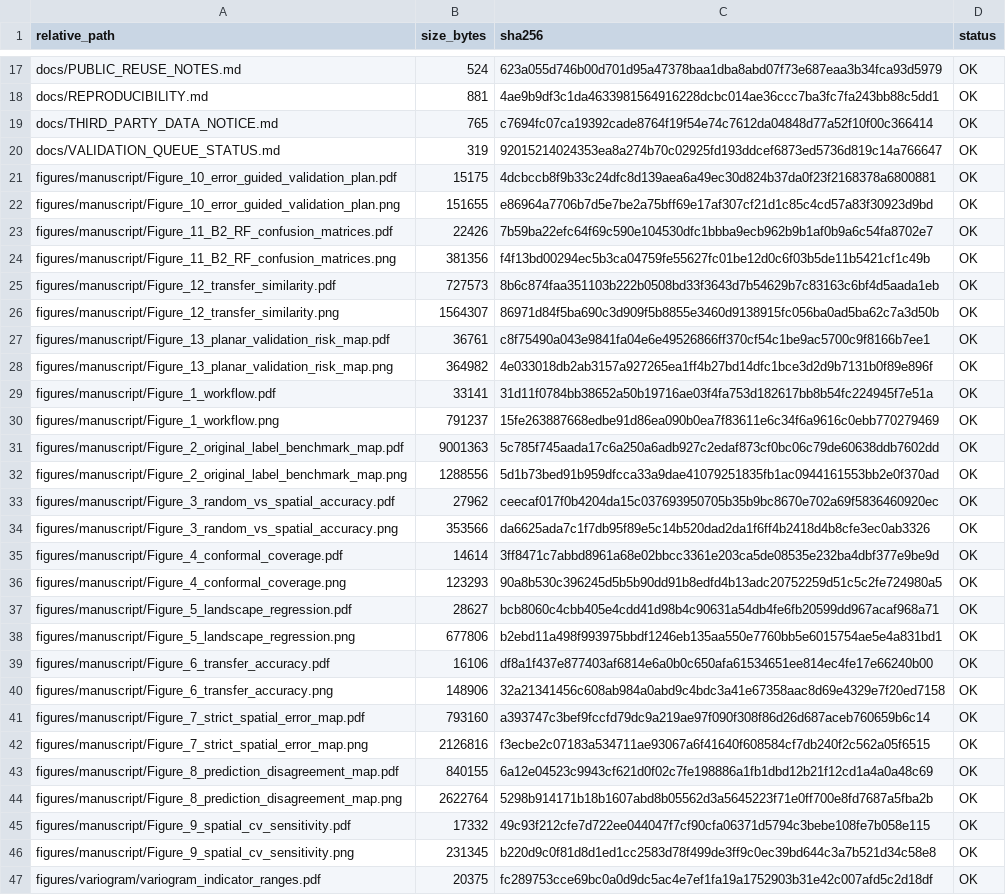
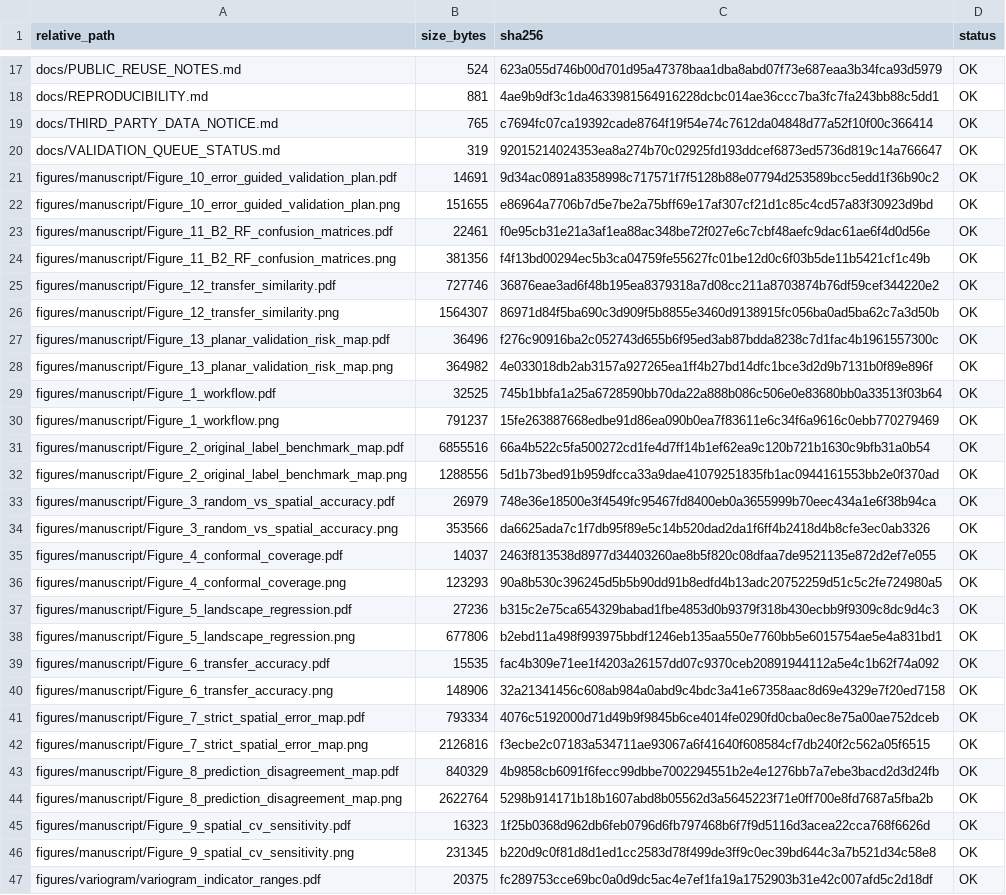
Before and after one commit to wenzhedai57-coder/spatial-validation-geoai-smallholder-mapping, a CSV file: manifests_checksums/PUBLIC_REPO_MANIFEST_20260720.csv, drawn as a sheet; only a part is shown, gaps mark what is left out; the diff covers the shown part only.

```diff
--- a/manifests_checksums/PUBLIC_REPO_MANIFEST_20260720.csv
+++ b/manifests_checksums/PUBLIC_REPO_MANIFEST_20260720.csv
@@ -20,27 +20,27 @@ docs/THIRD_PARTY_DATA_NOTICE.md,765,c7694fc07ca19392cade8764f19f54e74c7612da0484
 docs/VALIDATION_QUEUE_STATUS.md,319,92015214024353ea8a274b70c02925fd193ddcef6873ed5736d819c14a766647,OK
-figures/manuscript/Figure_10_error_guided_validation_plan.pdf,15175,4dcbccb8f9b33c24dfc8d139aea6a49ec30d824b37da0f23f2168378a6800881,OK
+figures/manuscript/Figure_10_error_guided_validation_plan.pdf,14691,9d34ac0891a8358998c717571f7f5128b88e07794d253589bcc5edd1f36b90c2,OK
 figures/manuscript/Figure_10_error_guided_validation_plan.png,151655,e86964a7706b7d5e7be2a75bff69e17af307cf21d1c85c4cd57a83f30923d9bd,OK
-figures/manuscript/Figure_11_B2_RF_confusion_matrices.pdf,22426,7b59ba22efc64f69c590e104530dfc1bbba9ecb962b9b1af0b9a6c54fa8702e7,OK
+figures/manuscript/Figure_11_B2_RF_confusion_matrices.pdf,22461,f0e95cb31e21a3af1ea88ac348be72f027e6c7cbf48aefc9dac61ae6f4d0d56e,OK
 figures/manuscript/Figure_11_B2_RF_confusion_matrices.png,381356,f4f13bd00294ec5b3ca04759fe55627fc01be12d0c6f03b5de11b5421cf1c49b,OK
-figures/manuscript/Figure_12_transfer_similarity.pdf,727573,8b6c874faa351103b222b0508bd33f3643d7b54629b7c83163c6bf4d5aada1eb,OK
+figures/manuscript/Figure_12_transfer_similarity.pdf,727746,36876eae3ad6f48b195ea8379318a7d08cc211a8703874b76df59cef344220e2,OK
 figures/manuscript/Figure_12_transfer_similarity.png,1564307,86971d84f5ba690c3d909f5b8855e3460d9138915fc056ba0ad5ba62c7a3d50b,OK
-figures/manuscript/Figure_13_planar_validation_risk_map.pdf,36761,c8f75490a043e9841fa04e6e49526866ff370cf54c1be9ac5700c9f8166b7ee1,OK
+figures/manuscript/Figure_13_planar_validation_risk_map.pdf,36496,f276c90916ba2c052743d655b6f95ed3ab87bdda8238c7d1fac4b1961557300c,OK
 figures/manuscript/Figure_13_planar_validation_risk_map.png,364982,4e033018db2ab3157a927265ea1ff4b27bd14dfc1bce3d2d9b7131b0f89e896f,OK
-figures/manuscript/Figure_1_workflow.pdf,33141,31d11f0784bb38652a50b19716ae03f4fa753d182617bb8b54fc224945f7e51a,OK
+figures/manuscript/Figure_1_workflow.pdf,32525,745b1bbfa1a25a6728590bb70da22a888b086c506e0e83680bb0a33513f03b64,OK
 figures/manuscript/Figure_1_workflow.png,791237,15fe263887668edbe91d86ea090b0ea7f83611e6c34f6a9616c0ebb770279469,OK
-figures/manuscript/Figure_2_original_label_benchmark_map.pdf,9001363,5c785f745aada17c6a250a6adb927c2edaf873cf0bc06c79de60638ddb7602dd,OK
+figures/manuscript/Figure_2_original_label_benchmark_map.pdf,6855516,66a4b522c5fa500272cd1fe4d7ff14b1ef62ea9c120b721b1630c9bfb31a0b54,OK
 figures/manuscript/Figure_2_original_label_benchmark_map.png,1288556,5d1b73bed91b959dfcca33a9dae41079251835fb1ac0944161553bb2e0f370ad,OK
-figures/manuscript/Figure_3_random_vs_spatial_accuracy.pdf,27962,ceecaf017f0b4204da15c037693950705b35b9bc8670e702a69f5836460920ec,OK
+figures/manuscript/Figure_3_random_vs_spatial_accuracy.pdf,26979,748e36e18500e3f4549fc95467fd8400eb0a3655999b70eec434a1e6f38b94ca,OK
 figures/manuscript/Figure_3_random_vs_spatial_accuracy.png,353566,da6625ada7c1f7db95f89e5c14b520dad2da1f6ff4b2418d4b8cfe3ec0ab3326,OK
-figures/manuscript/Figure_4_conformal_coverage.pdf,14614,3ff8471c7abbd8961a68e02bbcc3361e203ca5de08535e232ba4dbf377e9be9d,OK
+figures/manuscript/Figure_4_conformal_coverage.pdf,14037,2463f813538d8977d34403260ae8b5f820c08dfaa7de9521135e872d2ef7e055,OK
 figures/manuscript/Figure_4_conformal_coverage.png,123293,90a8b530c396245d5b5b90dd91b8edfd4b13adc20752259d51c5c2fe724980a5,OK
-figures/manuscript/Figure_5_landscape_regression.pdf,28627,bcb8060c4cbb405e4cdd41d98b4c90631a54db4fe6fb20599dd967acaf968a71,OK
+figures/manuscript/Figure_5_landscape_regression.pdf,27236,b315c2e75ca654329babad1fbe4853d0b9379f318b430ecbb9f9309c8dc9d4c3,OK
 figures/manuscript/Figure_5_landscape_regression.png,677806,b2ebd11a498f993975bbdf1246eb135aa550e7760bb5e6015754ae5e4a831bd1,OK
-figures/manuscript/Figure_6_transfer_accuracy.pdf,16106,df8a1f437e877403af6814e6a0b0c650afa61534651ee814ec4fe17e66240b00,OK
+figures/manuscript/Figure_6_transfer_accuracy.pdf,15535,fac4b309e71ee1f4203a26157dd07c9370ceb20891944112a5e4c1b62f74a092,OK
 figures/manuscript/Figure_6_transfer_accuracy.png,148906,32a21341456c608ab984a0abd9c4bdc3a41e67358aac8d69e4329e7f20ed7158,OK
-figures/manuscript/Figure_7_strict_spatial_error_map.pdf,793160,a393747c3bef9fccfd79dc9a219ae97f090f308f86d26d687aceb760659b6c14,OK
+figures/manuscript/Figure_7_strict_spatial_error_map.pdf,793334,4076c5192000d71d49b9f9845b6ce4014fe0290fd0cba0ec8e75a00ae752dceb,OK
 figures/manuscript/Figure_7_strict_spatial_error_map.png,2126816,f3ecbe2c07183a534711ae93067a6f41640f608584cf7db240f2c562a05f6515,OK
-figures/manuscript/Figure_8_prediction_disagreement_map.pdf,840155,6a12e04523c9943cf621d0f02c7fe198886a1fb1dbd12b21f12cd1a4a0a48c69,OK
+figures/manuscript/Figure_8_prediction_disagreement_map.pdf,840329,4b9858cb6091f6fecc99dbbe7002294551b2e4e1276bb7a7ebe3bacd2d3d24fb,OK
 figures/manuscript/Figure_8_prediction_disagreement_map.png,2622764,5298b914171b18b1607abd8b05562d3a5645223f71e0ff700e8fd7687a5fba2b,OK
-figures/manuscript/Figure_9_spatial_cv_sensitivity.pdf,17332,49c93f212cfe7d722ee044047f7cf90cfa06371d5794c3bebe108fe7b058e115,OK
+figures/manuscript/Figure_9_spatial_cv_sensitivity.pdf,16323,1f25b0368d962db6feb0796d6fb797468b6f7f9d5116d3acea22cca768f6626d,OK
 figures/manuscript/Figure_9_spatial_cv_sensitivity.png,231345,b220d9c0f81d8d1ed1cc2583d78f499de3ff9c0ec39bd644c3a7b521d34c58e8,OK
```
Also changed, not shown: 12 edited cells elsewhere in this file, results/supplementary_reproducibility_20260720/PACKAGE_MANIFEST_20260720.csv, 20 other files.
